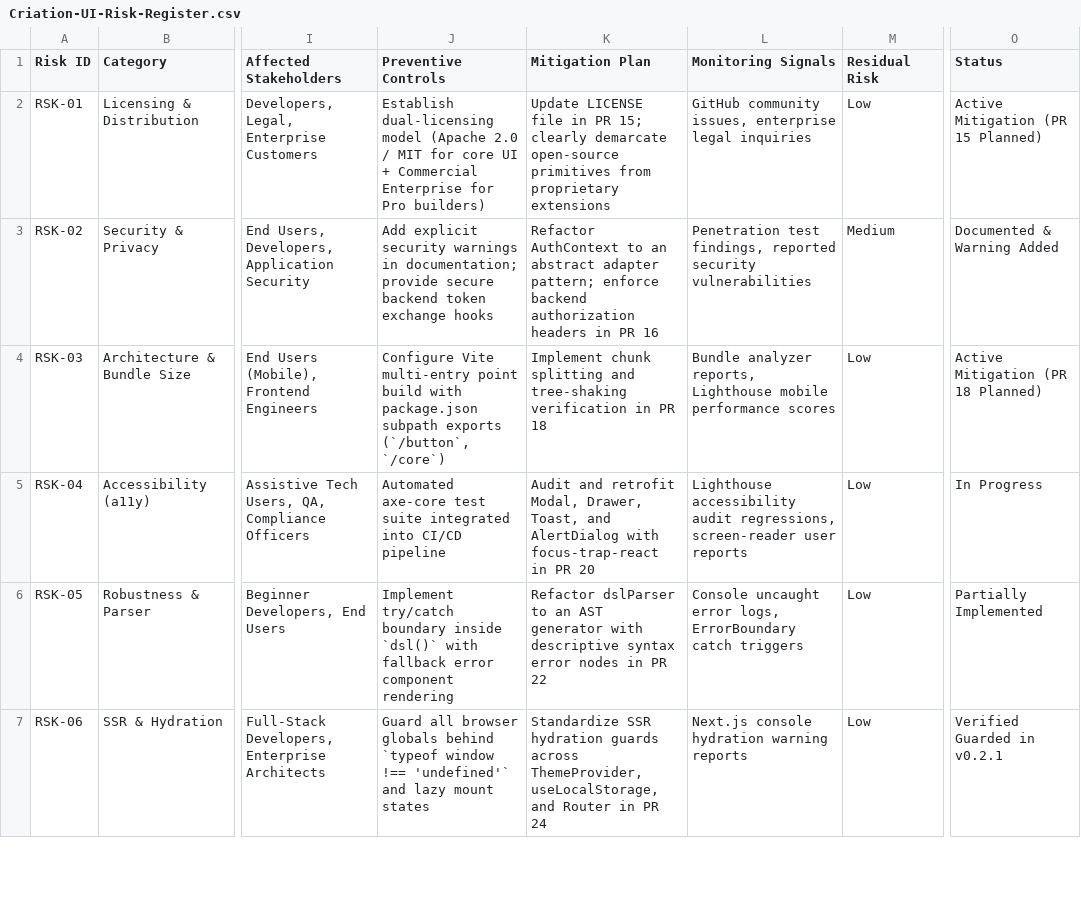
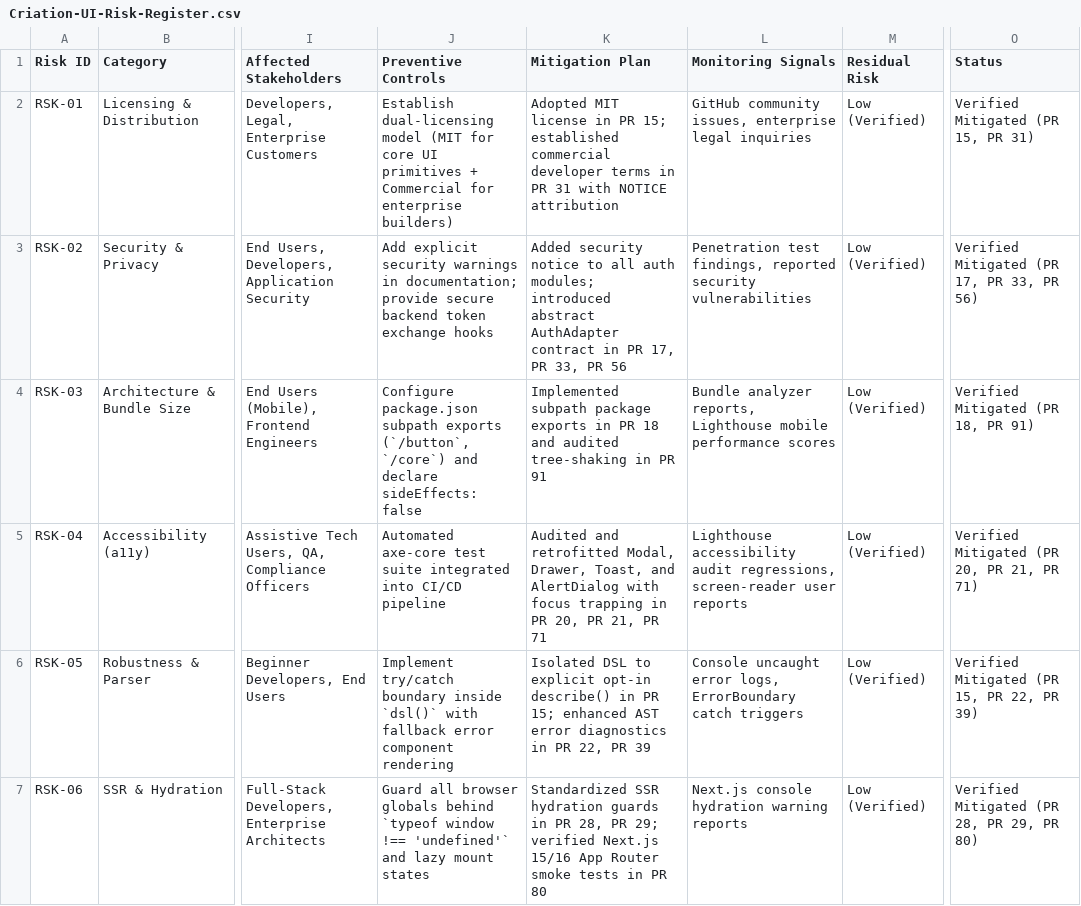
Before and after one commit to Atomic-Quark/Criation-UI, a CSV file: Criation-UI-Risk-Register.csv, drawn as a sheet; only a part is shown, gaps mark what is left out; the diff covers the shown part only; the diff names each change by its address in the sheet, - before the commit and + after, or states it on an @@ line.

Commit message:
fix(audit): comprehensive remediation across architecture, security, registers, and documentation

```diff
--- a/Criation-UI-Risk-Register.csv
+++ b/Criation-UI-Risk-Register.csv
-J2 (Preventive Controls): …dual-licensing model (Apache 2.0 / MIT for core UI + Commercial Enterprise for Pro builders)
+J2 (Preventive Controls): …dual-licensing model (MIT for core UI primitives + Commercial for enterprise builders)
-K2 (Mitigation Plan): Update LICENSE file in PR 15; clearly demarcate open-source primitives from proprietary extensions
+K2 (Mitigation Plan): Adopted MIT license in PR 15; established commercial developer terms in PR 31 with NOTICE attribution
-M2 (Residual Risk): Low
+M2 (Residual Risk): Low (Verified)
-O2 (Status): Active Mitigation (PR 15 Planned)
+O2 (Status): Verified Mitigated (PR 15, PR 31)
-K3 (Mitigation Plan): Refactor AuthContext to an abstract adapter pattern; enforce backend authorization headers in PR 16
+K3 (Mitigation Plan): Added security notice to all auth modules; introduced abstract AuthAdapter contract in PR 17, PR 33, PR 56
-M3 (Residual Risk): Medium
+M3 (Residual Risk): Low (Verified)
-O3 (Status): Documented & Warning Added
+O3 (Status): Verified Mitigated (PR 17, PR 33, PR 56)
-J4 (Preventive Controls): Configure Vite multi-entry point build with package.json subpath exports (`/button`, `/core`)
+J4 (Preventive Controls): Configure package.json subpath exports (`/button`, `/core`) and declare sideEffects: false
-K4 (Mitigation Plan): Implement chunk splitting and tree-shaking verification in PR 18
+K4 (Mitigation Plan): Implemented subpath package exports in PR 18 and audited tree-shaking in PR 91
-M4:M7 (Residual Risk): Low
+M4:M7 (Residual Risk): Low (Verified)
-O4 (Status): Active Mitigation (PR 18 Planned)
+O4 (Status): Verified Mitigated (PR 18, PR 91)
-K5 (Mitigation Plan): Audit and retrofit Modal, Drawer, Toast, and AlertDialog with focus-trap-react in PR 20
+K5 (Mitigation Plan): Audited and retrofitted Modal, Drawer, Toast, and AlertDialog with focus trapping in PR 20, PR 21, PR 71
-O5 (Status): In Progress
+O5 (Status): Verified Mitigated (PR 20, PR 21, PR 71)
-K6 (Mitigation Plan): Refactor dslParser to an AST generator with descriptive syntax error nodes in PR 22
+K6 (Mitigation Plan): Isolated DSL to explicit opt-in describe() in PR 15; enhanced AST error diagnostics in PR 22, PR 39
-O6 (Status): Partially Implemented
+O6 (Status): Verified Mitigated (PR 15, PR 22, PR 39)
-K7 (Mitigation Plan): Standardize SSR hydration guards across ThemeProvider, useLocalStorage, and Router in PR 24
+K7 (Mitigation Plan): Standardized SSR hydration guards in PR 28, PR 29; verified Next.js 15/16 App Router smoke tests in PR 80
-O7 (Status): Verified Guarded in v0.2.1
+O7 (Status): Verified Mitigated (PR 28, PR 29, PR 80)
```
Also changed, not shown: 18 edited cells elsewhere in this file, Criation-UI-Issue-Register.csv, Criation-UI-PR-Roadmap-1-to-100.csv, 10 other files.
